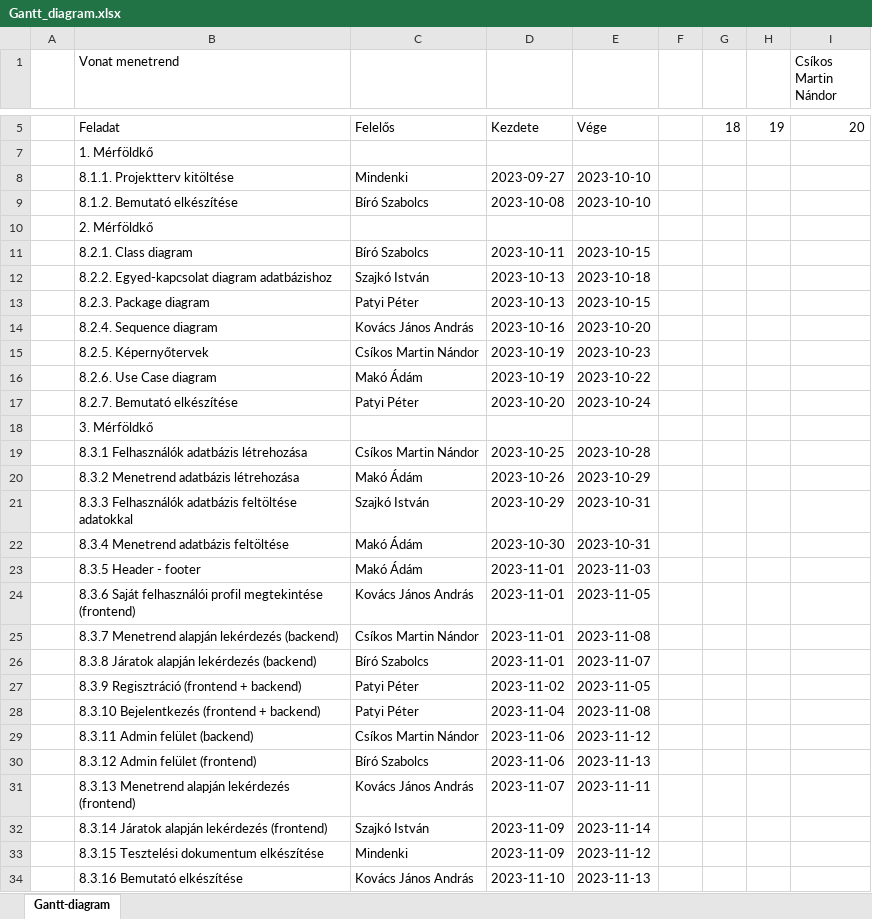
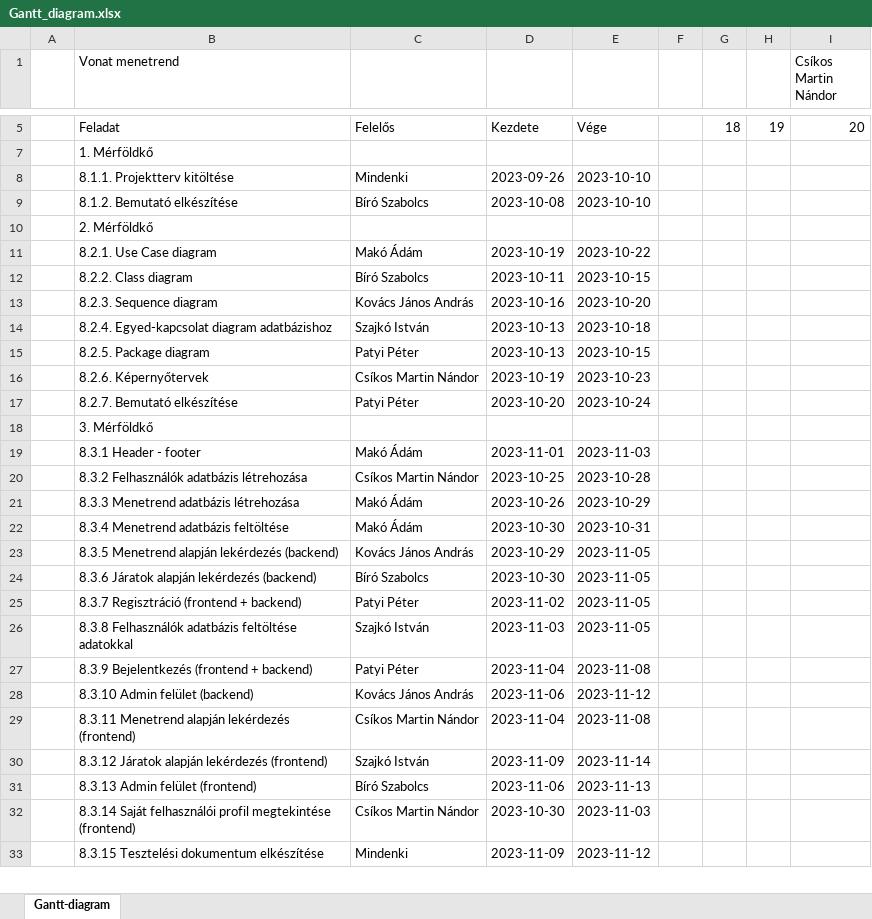
Before and after one commit to makoadampeter/vonatprojekt, an Excel workbook: Gantt_diagram.xlsx, sheet Gantt-diagram, drawn as a sheet; only a part is shown, gaps mark what is left out; values as stored, in another font and other column widths than the file's, no cell formats; conditional formats not drawn; removed rows and columns are numbered as before the commit, all else as after; rows hold the shown columns only; the diff covers the shown part only; the diff names each change by its address in the sheet, - before the commit and + after, or states it on an @@ line.

Commit message:
Grantt Diagram frissítése.

```diff
--- a/Gantt_diagram.xlsx (sheet Gantt-diagram)
+++ b/Gantt_diagram.xlsx (sheet Gantt-diagram)
-D8: 2023-09-27
+D8: 2023-09-26
+row 11:  | 8.2.1. Use Case diagram | Makó Ádám | 2023-10-19 | 2023-10-22
-B12 (Vonat menetrend): 8.2.1. Class diagram
+B12 (Vonat menetrend): 8.2.2. Class diagram
+row 13:  | 8.2.3. Sequence diagram | Kovács János András | 2023-10-16 | 2023-10-20
-B14 (Vonat menetrend): 8.2.2. Egyed-kapcsolat diagram adatbázishoz
+B14 (Vonat menetrend): 8.2.4. Egyed-kapcsolat diagram adatbázishoz
-B15 (Vonat menetrend): 8.2.3. Package diagram
+B15 (Vonat menetrend): 8.2.5. Package diagram
-row 14:  | 8.2.4. Sequence diagram | Kovács János András | 2023-10-16 | 2023-10-20
-B16 (Vonat menetrend): 8.2.5. Képernyőtervek
+B16 (Vonat menetrend): 8.2.6. Képernyőtervek
-row 16:  | 8.2.6. Use Case diagram | Makó Ádám | 2023-10-19 | 2023-10-22
+row 19:  | 8.3.1 Header - footer | Makó Ádám | 2023-11-01 | 2023-11-03
-B20 (Vonat menetrend): 8.3.1 Felhasználók adatbázis létrehozása
+B20 (Vonat menetrend): 8.3.2 Felhasználók adatbázis létrehozása
-B21 (Vonat menetrend): 8.3.2 Menetrend adatbázis létrehozása
+B21 (Vonat menetrend): 8.3.3 Menetrend adatbázis létrehozása
-row 21:  | 8.3.3 Felhasználók adatbázis feltöltése adatokkal | Szajkó István | 2023-10-29 | 2023-10-31
-row 23:  | 8.3.5 Header - footer | Makó Ádám | 2023-11-01 | 2023-11-03
-B23 (Vonat menetrend): 8.3.6 Saját felhasználói profil megtekintése (frontend)
+B23 (Vonat menetrend): 8.3.5 Menetrend alapján lekérdezés (backend)
-D23: 2023-11-01
+D23: 2023-10-29
-row 25:  | 8.3.7 Menetrend alapján lekérdezés (backend) | Csíkos Martin Nándor | 2023-11-01 | 2023-11-08
-B24 (Vonat menetrend): 8.3.8 Járatok alapján lekérdezés (backend)
+B24 (Vonat menetrend): 8.3.6 Járatok alapján lekérdezés (backend)
-D24: 2023-11-01
+D24: 2023-10-30
-E24: 2023-11-07
+E24: 2023-11-05
-B25 (Vonat menetrend): 8.3.9 Regisztráció (frontend + backend)
+B25 (Vonat menetrend): 8.3.7 Regisztráció (frontend + backend)
+row 26:  | 8.3.8 Felhasználók adatbázis feltöltése adatokkal | Szajkó István | 2023-11-03 | 2023-11-05
-B27 (Vonat menetrend): 8.3.10 Bejelentkezés (frontend + backend)
+B27 (Vonat menetrend): 8.3.9 Bejelentkezés (frontend + backend)
-B28 (Vonat menetrend): 8.3.11 Admin felület (backend)
+B28 (Vonat menetrend): 8.3.10 Admin felület (backend)
-C28: Csíkos Martin Nándor
+C28: Kovács János András
-row 30:  | 8.3.12 Admin felület (frontend) | Bíró Szabolcs | 2023-11-06 | 2023-11-13
-row 31:  | 8.3.13 Menetrend alapján lekérdezés (frontend) | Kovács János András | 2023-11-07 | 2023-11-11
+row 29:  | 8.3.11 Menetrend alapján lekérdezés (frontend) | Csíkos Martin Nándor | 2023-11-04 | 2023-11-08
-B30 (Vonat menetrend): 8.3.14 Járatok alapján lekérdezés (frontend)
+B30 (Vonat menetrend): 8.3.12 Járatok alapján lekérdezés (frontend)
+row 31:  | 8.3.13 Admin felület (frontend) | Bíró Szabolcs | 2023-11-06 | 2023-11-13
+row 32:  | 8.3.14 Saját felhasználói profil megtekintése (frontend) | Csíkos Martin Nándor | 2023-10-30 | 2023-11-03
-row 34:  | 8.3.16 Bemutató elkészítése | Kovács János András | 2023-11-10 | 2023-11-13
```
Also changed, not shown: 6 added rows, 5 removed rows and 15 edited cells elsewhere in this sheet, cell formats, formulas that keep their value.
